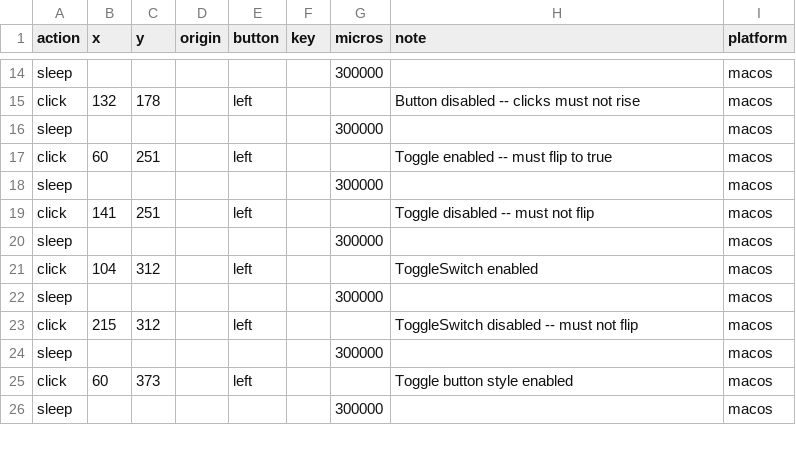
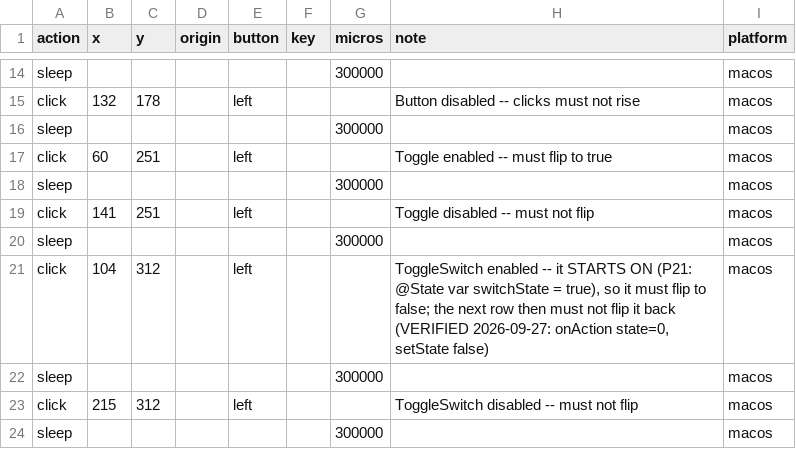
Before and after one commit to raliclo/swift-cross-ui, a CSV file: testapp/actions/mac/P21-enabled-and-disabled.csv, drawn as a sheet; only a part is shown, gaps mark what is left out; the shorter side is filled out with more unchanged rows.

```diff
--- a/testapp/actions/mac/P21-enabled-and-disabled.csv
+++ b/testapp/actions/mac/P21-enabled-and-disabled.csv
@@ -20,3 +20,3 @@ click,141,251,,left,,,Toggle disabled -- must not flip,macos
 sleep,,,,,,300000,,macos
-click,104,312,,left,,,ToggleSwitch enabled,macos
+click,104,312,,left,,,"ToggleSwitch enabled -- it STARTS ON (P21: @State var switchState = true), so it must flip to false; the next row then must not flip it back (VERIFIED 2026-09-27: onAction state=0, setState false)",macos
 sleep,,,,,,300000,,macos
```
Also changed, not shown: 6 other files.
